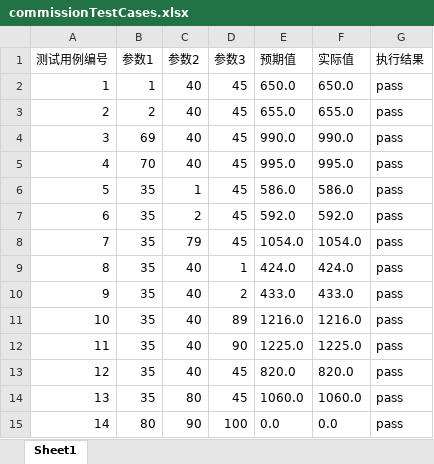
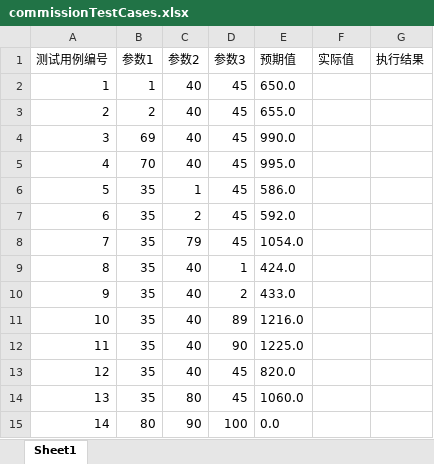
Before and after one commit to Luv-C/testPractice, an Excel workbook: src/main/resources/commissionTestCases.xlsx, sheet Sheet1, drawn as a sheet; values as stored, in another font and other column widths than the file's, no borders; the diff names each change by its address in the sheet, - before the commit and + after, or states it on an @@ line.

```diff
--- a/src/main/resources/commissionTestCases.xlsx (sheet Sheet1)
+++ b/src/main/resources/commissionTestCases.xlsx (sheet Sheet1)
-F2 (实际值): 650.0
+F2 (实际值): (empty)
-G2:G15 (执行结果): pass
+G2:G15 (执行结果): (empty)
-F3 (实际值): 655.0
+F3 (实际值): (empty)
-F4 (实际值): 990.0
+F4 (实际值): (empty)
-F5 (实际值): 995.0
+F5 (实际值): (empty)
-F6 (实际值): 586.0
+F6 (实际值): (empty)
-F7 (实际值): 592.0
+F7 (实际值): (empty)
-F8 (实际值): 1054.0
+F8 (实际值): (empty)
-F9 (实际值): 424.0
+F9 (实际值): (empty)
-F10 (实际值): 433.0
+F10 (实际值): (empty)
-F11 (实际值): 1216.0
+F11 (实际值): (empty)
-F12 (实际值): 1225.0
+F12 (实际值): (empty)
-F13 (实际值): 820.0
+F13 (实际值): (empty)
-F14 (实际值): 1060.0
+F14 (实际值): (empty)
-F15 (实际值): 0.0
+F15 (实际值): (empty)
```
Also changed, not shown: src/main/resources/calendarTestCases.xlsx, src/main/resources/telegramFeeTestCases.xlsx, 3 other files.
